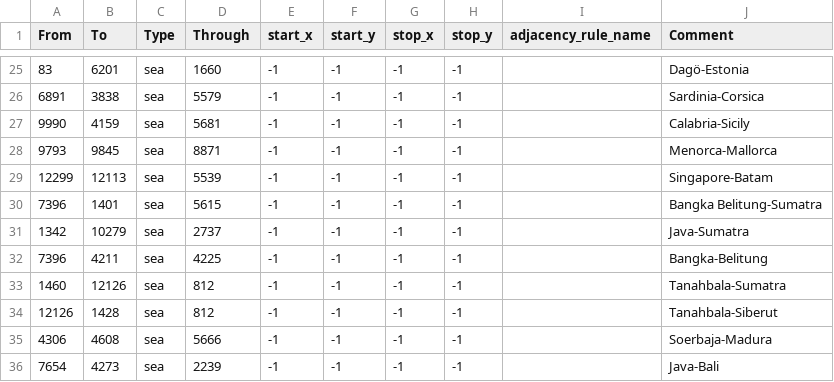
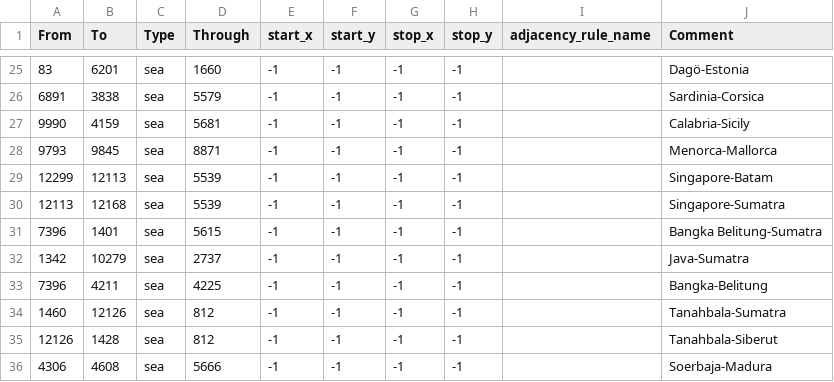
Before and after one commit to AGA2020/LBREVIVAL, a CSV file: map/adjacencies.csv, drawn as a sheet; only a part is shown, gaps mark what is left out; the shorter side is filled out with more unchanged rows; the diff names each change by its address in the sheet, - before the commit and + after, or states it on an @@ line.

Commit message:
singapurdan sumatraya yürünebiliyor

```diff
--- a/map/adjacencies.csv
+++ b/map/adjacencies.csv
+row 30: 12113 | 12168 | sea | 5539 | -1 | -1 | -1 | -1 |  | Singapore-Sumatra
```
